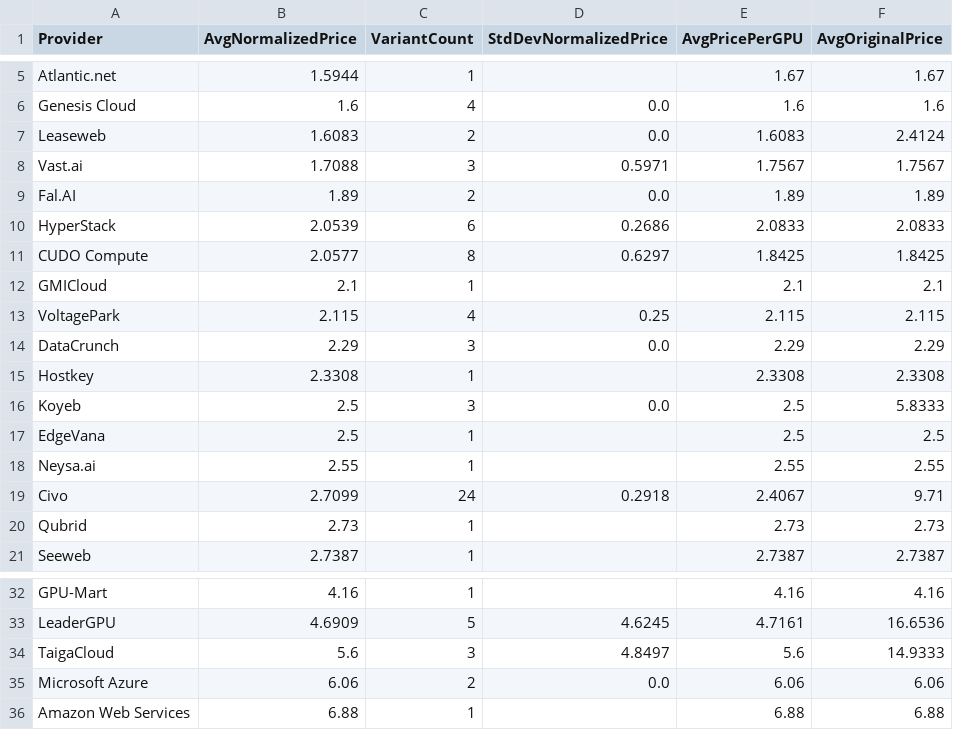
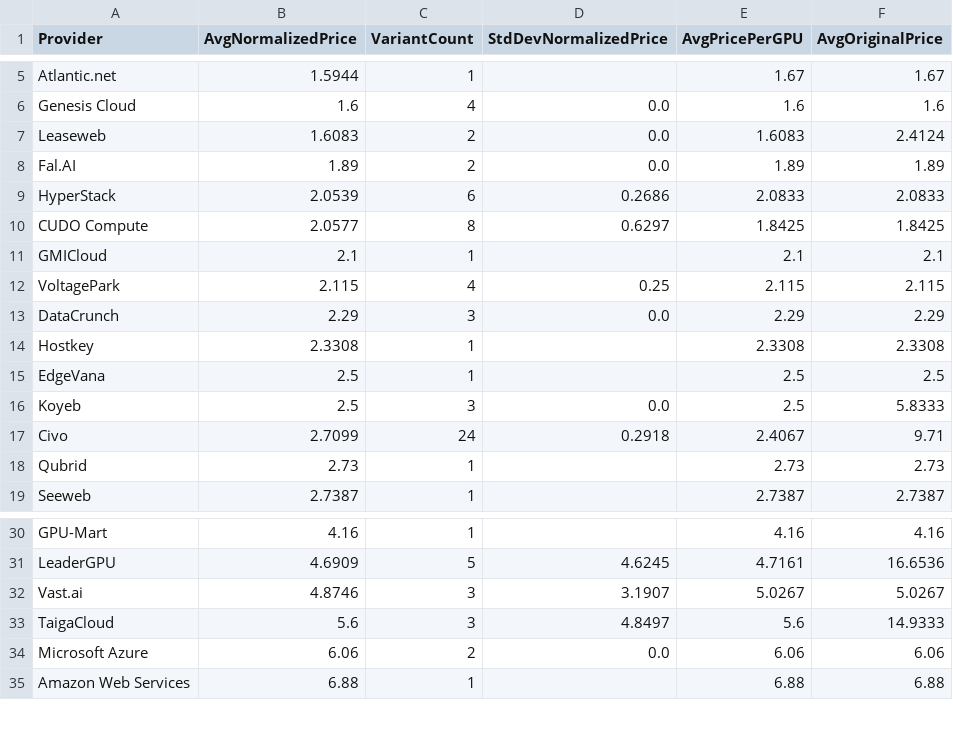
Before and after one commit to 0x0shephard/bot, a CSV file: provider_averages.csv, drawn as a sheet; only a part is shown, gaps mark what is left out.

```diff
--- a/provider_averages.csv
+++ b/provider_averages.csv
@@ -7,3 +7,2 @@ Genesis Cloud,1.6,4,0.0,1.6,1.6
 Leaseweb,1.6083,2,0.0,1.6083,2.4124
-Vast.ai,1.7088,3,0.5971,1.7567,1.7567
 Fal.AI,1.89,2,0.0,1.89,1.89
@@ -15,5 +14,4 @@ DataCrunch,2.29,3,0.0,2.29,2.29
 Hostkey,2.3308,1,,2.3308,2.3308
+EdgeVana,2.5,1,,2.5,2.5
 Koyeb,2.5,3,0.0,2.5,5.8333
-EdgeVana,2.5,1,,2.5,2.5
-Neysa.ai,2.55,1,,2.55,2.55
 Civo,2.7099,24,0.2918,2.4067,9.71
@@ -33,2 +31,3 @@ GPU-Mart,4.16,1,,4.16,4.16
 LeaderGPU,4.6909,5,4.6245,4.7161,16.6536
+Vast.ai,4.8746,3,3.1907,5.0267,5.0267
 TaigaCloud,5.6,3,4.8497,5.6,14.9333
```
Also changed, not shown: gpu_index_history.csv, gpu_prices_normalized.csv, 13 other files.
